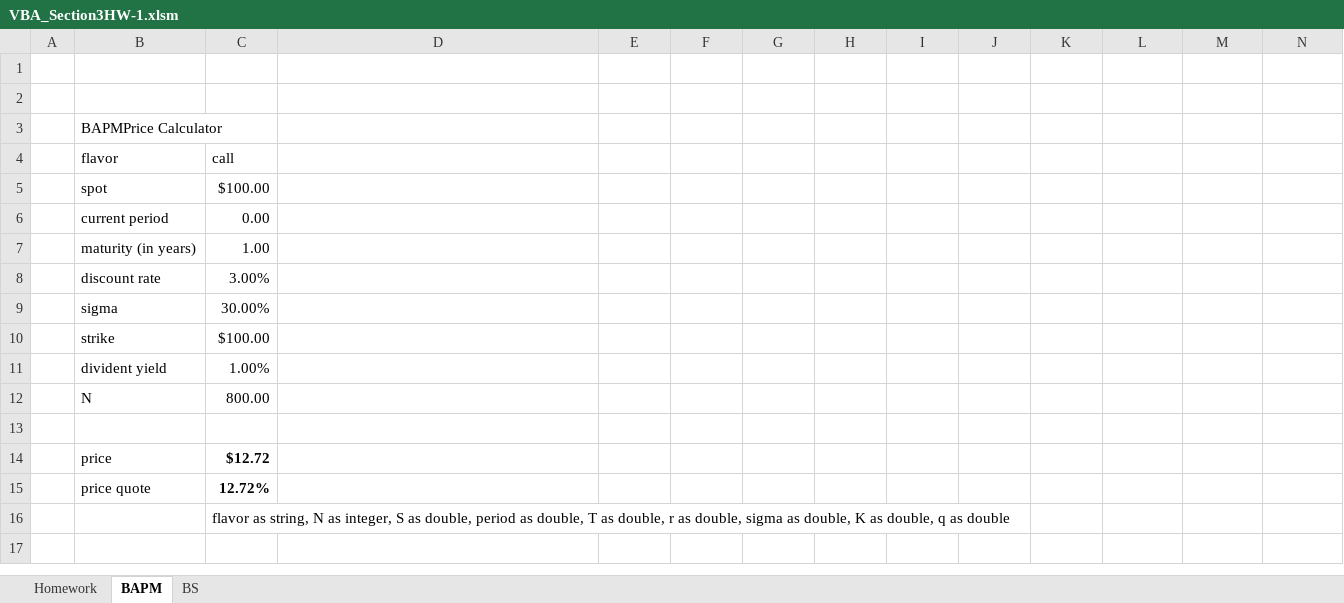
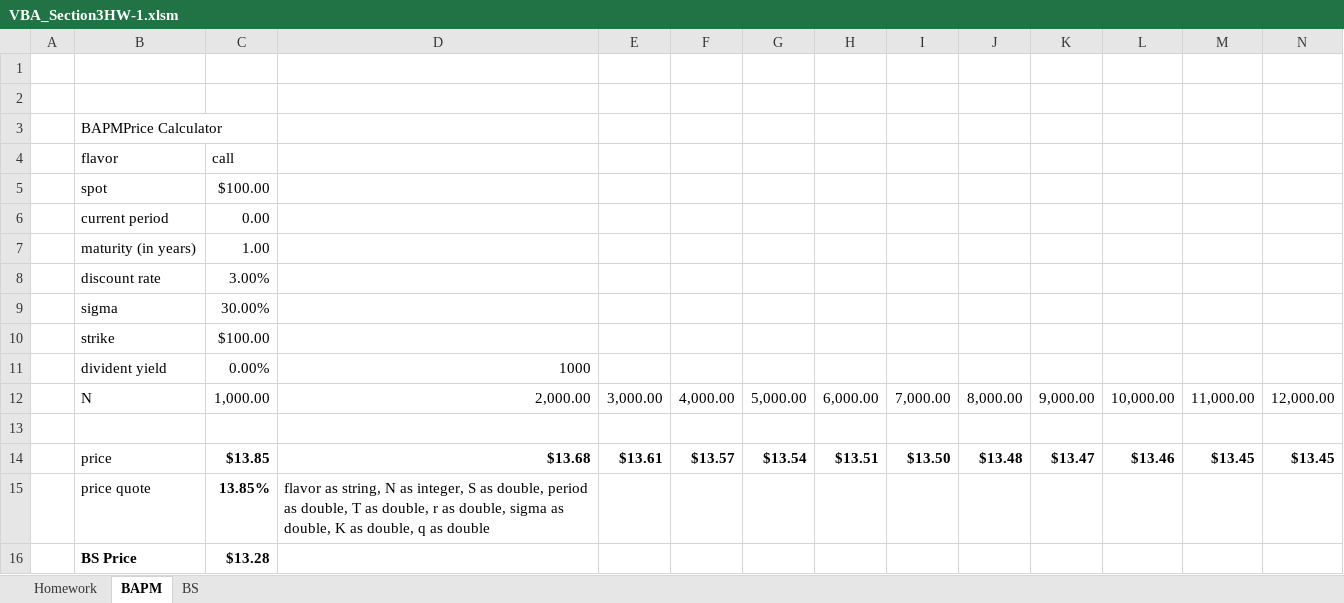
Before and after one commit to BenjaminLiuPenrose/VBAAssignmentSolution, an Excel workbook: Level3_BenjaminLiu/VBA_Section3HW-1.xlsm, sheet BAPM, drawn as a sheet; only a part is shown; values as stored, in another font and other column widths than the file's, no borders; removed rows and columns are numbered as before the commit, all else as after; rows hold the shown columns only; the diff covers the shown part only; the diff names each change by its address in the sheet, - before the commit and + after, or states it on an @@ line.

```diff
--- a/Level3_BenjaminLiu/VBA_Section3HW-1.xlsm (sheet BAPM)
+++ b/Level3_BenjaminLiu/VBA_Section3HW-1.xlsm (sheet BAPM)
-C11 (call): 1.00%
+C11 (call): 0.00%
-D11: (empty)
+D11: 1000
-C12 (call): 800.00
+C12 (call): 1,000.00
-D12: (empty)
+D12: 2,000.00
-E12: (empty)
+E12: 3,000.00
-F12: (empty)
+F12: 4,000.00
-G12: (empty)
+G12: 5,000.00
-H12: (empty)
+H12: 6,000.00
-I12: (empty)
+I12: 7,000.00
-J12: (empty)
+J12: 8,000.00
-K12: (empty)
+K12: 9,000.00
-L12: (empty)
+L12: 10,000.00
-M12: (empty)
+M12: 11,000.00
-N12: (empty)
+N12: 12,000.00
-C14 (call): $12.72
+C14 (call): $13.85
-D14: (empty)
+D14: $13.68
-E14: (empty)
+E14: $13.61
-F14: (empty)
+F14: $13.57
-G14: (empty)
+G14: $13.54
-H14: (empty)
+H14: $13.51
-I14: (empty)
+I14: $13.50
-J14: (empty)
+J14: $13.48
-K14: (empty)
+K14: $13.47
-L14: (empty)
+L14: $13.46
-M14: (empty)
+M14: $13.45
-N14: (empty)
+N14: $13.45
-C15 (call): 12.72%
+C15 (call): 13.85%
-D15: (empty)
+D15: flavor as string, N as integer, S as double, period as double, T as double, r as double, sigma as double, K as double, q as double
-row 16:  |  | flavor as string, N as integer, S as double, period as double, T as double, r as double, sigma as double, K as double, q as double
+row 16:  | BS Price | $13.28
```
Also changed, not shown: 2 edited cells elsewhere in this sheet, sheet Homework, sheet BS, charts or pictures, Level1_BenjaminLiu/VBA_Section1HW.xlsx, Level2_BenjaminLiu/VBA_Section2HW-2.xlsm, 39 other files.
